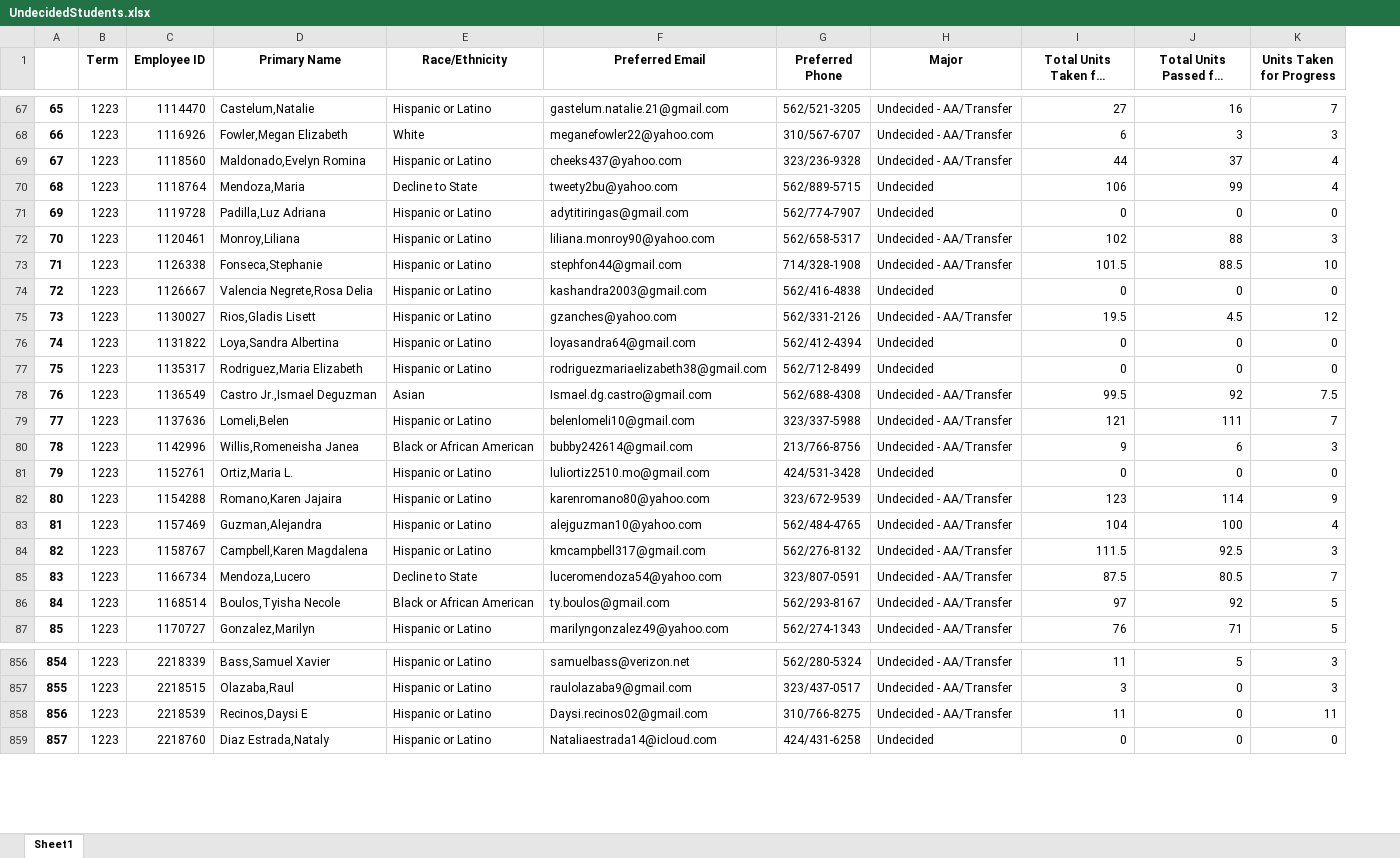
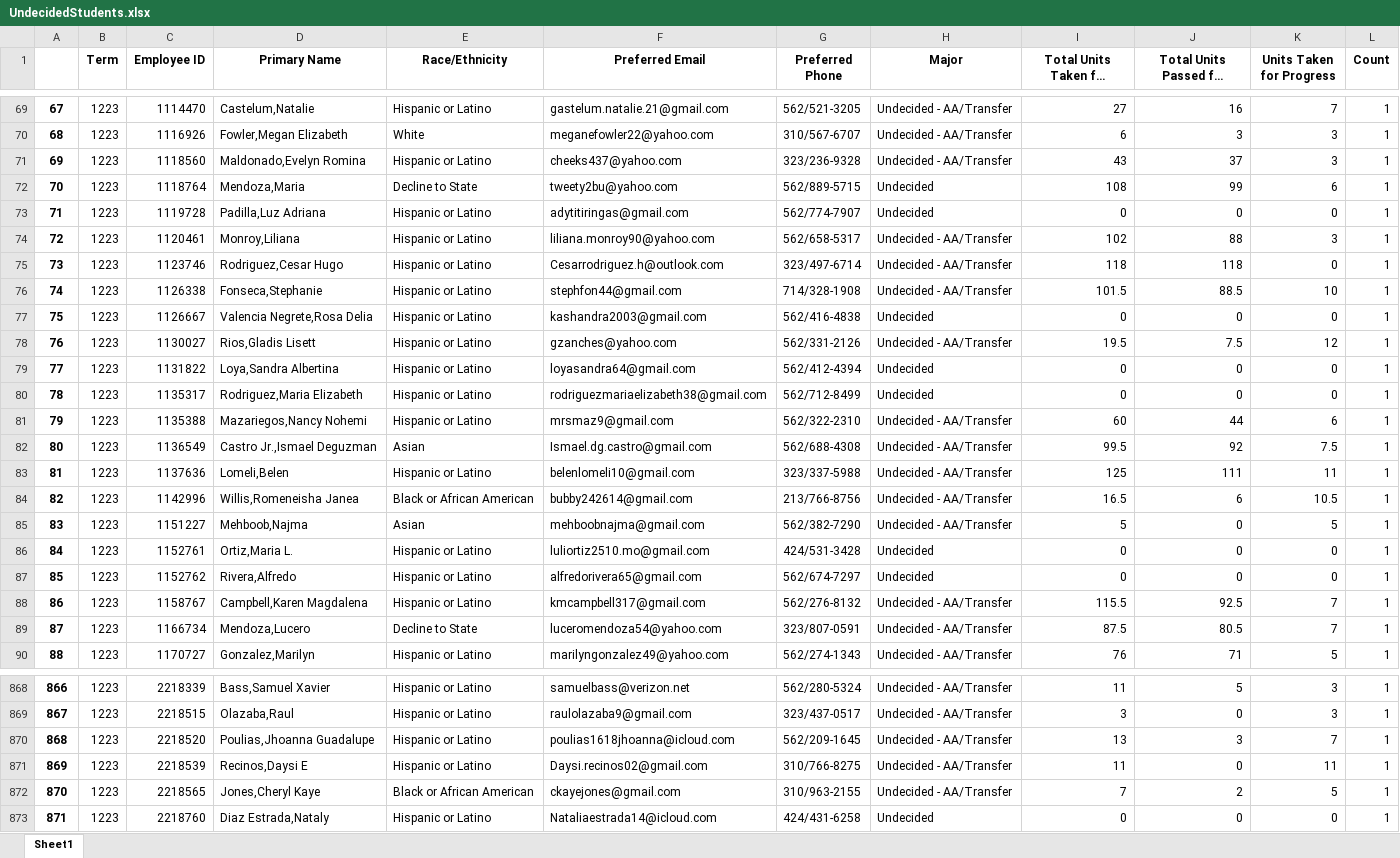
Before and after one commit to fmixson/UndecidedStudents, an Excel workbook: UndecidedStudents.xlsx, sheet Sheet1, drawn as a sheet; only a part is shown, gaps mark what is left out; long unchanged cells end in …; values as stored, in another font and other column widths than the file's, no borders; removed rows and columns are numbered as before the commit, all else as after; the diff covers the shown part only; the diff names each change by its address in the sheet, - before the commit and + after, or states it on an @@ line.

```diff
--- a/UndecidedStudents.xlsx (sheet Sheet1)
+++ b/UndecidedStudents.xlsx (sheet Sheet1)
+column L (Count), rows 69-74: all 1; rows 76-80: all 1; rows 82-84: all 1; row 86: 1; rows 88-90: all 1; rows 868-869: 1 | 1; row 871: 1; row 873: 1
@@ column A renumbered between rows 4 and 948 @@
-I71 (Total Units Taken for Progress): 44
+I71 (Total Units Taken for Progress): 43
-K71 (Units Taken for Progress): 4
+K71 (Units Taken for Progress): 3
-I72 (Total Units Taken for Progress): 106
+I72 (Total Units Taken for Progress): 108
-K72 (Units Taken for Progress): 4
+K72 (Units Taken for Progress): 6
+row 75: 73 | 1223 | 1123746 | Rodriguez,Cesar Hugo | Hispanic or Latino | Cesarrodriguez.h@outlook.com | 323/497-6714 | Undecided - AA/Transfer | 118 | 118 | 0 | 1
-J78 (Total Units Passed for Progress): 4.5
+J78 (Total Units Passed for Progress): 7.5
+row 81: 79 | 1223 | 1135388 | Mazariegos,Nancy Nohemi | Hispanic or Latino | mrsmaz9@gmail.com | 562/322-2310 | Undecided - AA/Transfer | 60 | 44 | 6 | 1
-I83 (Total Units Taken for Progress): 121
+I83 (Total Units Taken for Progress): 125
-K83 (Units Taken for Progress): 7
+K83 (Units Taken for Progress): 11
-I84 (Total Units Taken for Progress): 9
+I84 (Total Units Taken for Progress): 16.5
-K84 (Units Taken for Progress): 3
+K84 (Units Taken for Progress): 10.5
+row 85: 83 | 1223 | 1151227 | Mehboob,Najma | Asian | mehboobnajma@gmail.com | 562/382-7290 | Undecided - AA/Transfer | 5 | 0 | 5 | 1
-row 82: 80 | 1223 | 1154288 | Romano,Karen Jajaira | Hispanic or Latino | karenromano80@yahoo.com | 323/672-9539 | Undecided - AA/Transfer | 123 | 114 | 9
-row 83: 81 | 1223 | 1157469 | Guzman,Alejandra | Hispanic or Latino | alejguzman10@yahoo.com | 562/484-4765 | Undecided - AA/Transfer | 104 | 100 | 4
+row 87: 85 | 1223 | 1152762 | Rivera,Alfredo | Hispanic or Latino | alfredorivera65@gmail.com | 562/674-7297 | Undecided | 0 | 0 | 0 | 1
-I88 (Total Units Taken for Progress): 111.5
+I88 (Total Units Taken for Progress): 115.5
-K88 (Units Taken for Progress): 3
+K88 (Units Taken for Progress): 7
-row 86: 84 | 1223 | 1168514 | Boulos,Tyisha Necole | Black or African American | ty.boulos@gmail.com | 562/293-8167 | Undecided - AA/Transfer | 97 | 92 | 5
+row 870: 868 | 1223 | 2218520 | Poulias,Jhoanna Guadalupe | Hispanic or Latino | poulias1618jhoanna@icloud.com | 562/209-1645 | Undecided - AA/Transfer | 13 | 3 | 7 | 1
+row 872: 870 | 1223 | 2218565 | Jones,Cheryl Kaye | Black or African American | ckayejones@gmail.com | 310/963-2155 | Undecided - AA/Transfer | 7 | 2 | 5 | 1
```
Also changed, not shown: 60 added rows, 32 removed rows and 237 edited cells elsewhere in this sheet, NewUndecided.xlsx, droppedUndecidedStudents.xlsx, 1 other file.
